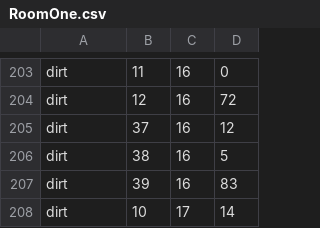
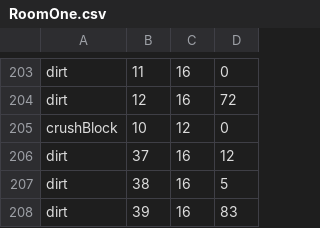
Before and after one commit to Luu5uu/new3902, a CSV file: Celeste/Celeste/Content/rooms/RoomOne.csv, drawn as a sheet; only a part is shown, gaps mark what is left out; the shorter side is filled out with more unchanged rows.

Commit message:
Finish The BGM System. The system can switch to next or last music by use F5/F6. Can pause music by use F7 and keep playing by use F8.
3 BGM and BGMPlayer xml Added in Content folder: Prologue; First Step; Resurrections.

Finish The Crush Block implementation, Already test is in room 1.

```diff
--- a/Celeste/Celeste/Content/rooms/RoomOne.csv
+++ b/Celeste/Celeste/Content/rooms/RoomOne.csv
@@ -204,2 +204,3 @@ dirt,11,16,0
 dirt,12,16,72
+crushBlock,10,12,0
 dirt,37,16,12
```
Also changed, not shown: 16 other files.
